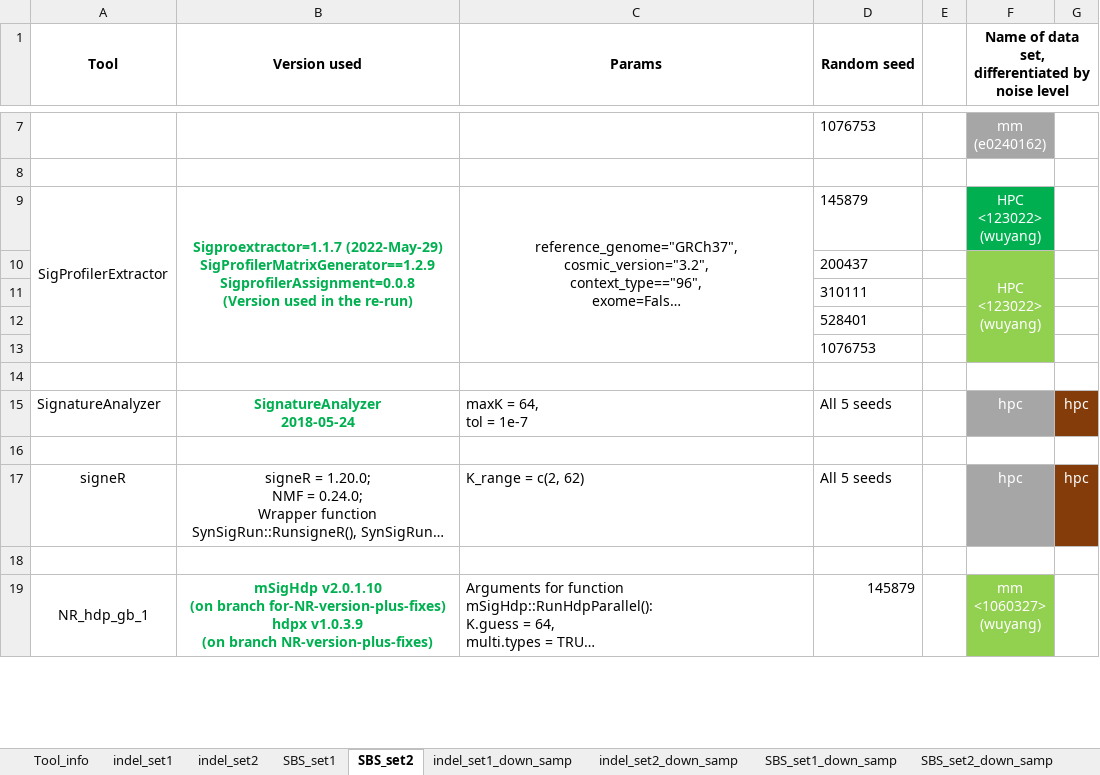
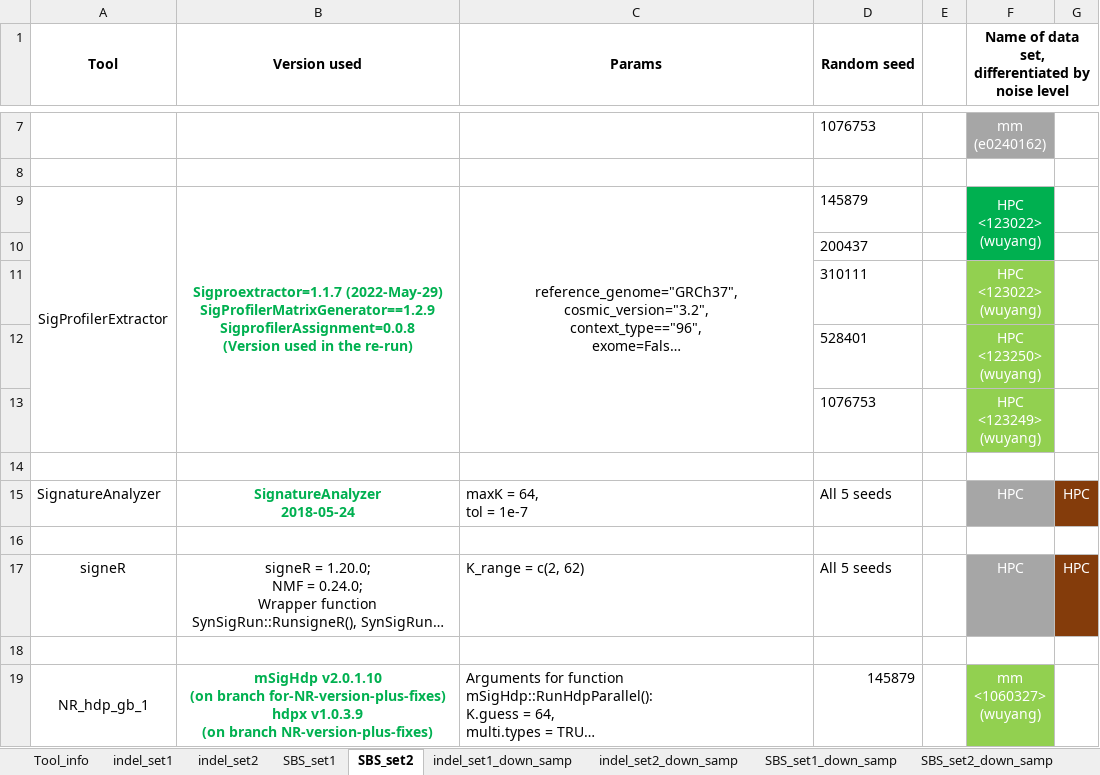
Before and after one commit to steverozen/mSigHdp_paper_sup_files_x1, an Excel workbook: documents/CPU_timing/mSigHdp-paper-tracking.xlsx, sheet SBS_set2, drawn as a sheet; only a part is shown, gaps mark what is left out; long unchanged cells end in …; values as stored, in another font and other column widths than the file's, no borders; removed rows and columns are numbered as before the commit, all else as after; ↵ is a line break in a cell; the diff names each change by its address in the sheet, - before the commit and + after, or states it on an @@ line.

```diff
--- a/documents/CPU_timing/mSigHdp-paper-tracking.xlsx (sheet SBS_set2)
+++ b/documents/CPU_timing/mSigHdp-paper-tracking.xlsx (sheet SBS_set2)
+F9:F10 merged
-row 10:  |  |  | 200437 |  | HPC ↵ <123022> ↵ (wuyang)
-D10 (Random seed): 310111
+D10 (Random seed): 200437
-F10 fill: #92D050
+F10 fill: #00B050
-row 12:  |  |  | 528401
-row 13:  |  |  | 1076753
+row 11:  |  |  | 310111 |  | HPC ↵ <123022> ↵ (wuyang)
+row 12:  |  |  | 528401 |  | HPC ↵ <123250> ↵ (wuyang)
+row 13:  |  |  | 1076753 |  | HPC ↵ <123249> ↵ (wuyang)
-F15: hpc
+F15: HPC
-G15: hpc
+G15: HPC
-F17: hpc
+F17: HPC
-G17: hpc
+G17: HPC
```
Also changed, not shown: sheet indel_set1, sheet indel_set1_down_samp, sheet indel_set2_down_samp, sheet SBS_set1_down_samp.
